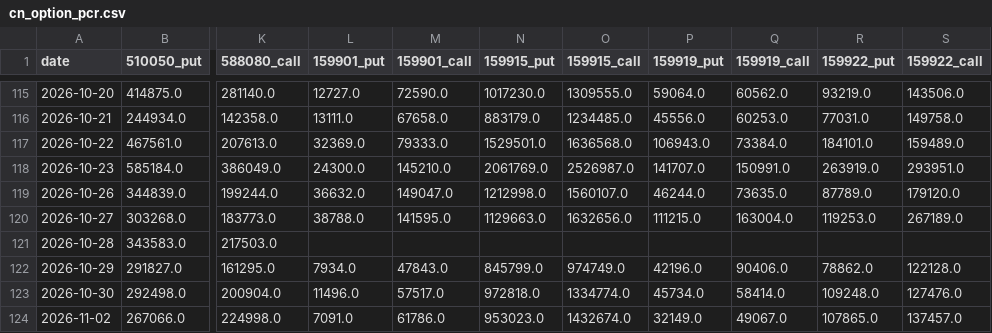
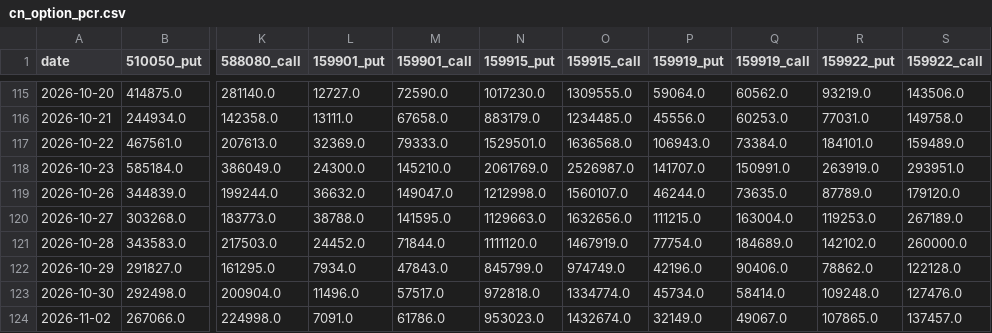
Before and after one commit to chenzhi123/market-trend-dashboard, a CSV file: data/cache/cn_option_pcr.csv, drawn as a sheet; only a part is shown, gaps mark what is left out; the diff names each change by its address in the sheet, - before the commit and + after, or states it on an @@ line.

```diff
--- a/data/cache/cn_option_pcr.csv
+++ b/data/cache/cn_option_pcr.csv
-L121 (159901_put): (empty)
+L121 (159901_put): 24452.0
-M121 (159901_call): (empty)
+M121 (159901_call): 71844.0
-N121 (159915_put): (empty)
+N121 (159915_put): 1111120.0
-O121 (159915_call): (empty)
+O121 (159915_call): 1467919.0
-P121 (159919_put): (empty)
+P121 (159919_put): 77754.0
-Q121 (159919_call): (empty)
+Q121 (159919_call): 184689.0
-R121 (159922_put): (empty)
+R121 (159922_put): 142102.0
-S121 (159922_call): (empty)
+S121 (159922_call): 260000.0
```
Also changed, not shown: data/cache/px__SKEW.csv, data/cache/stk_0100_HK.csv, 57 other files.
